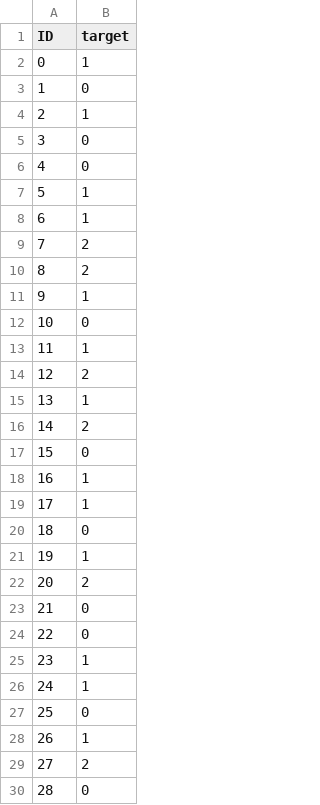
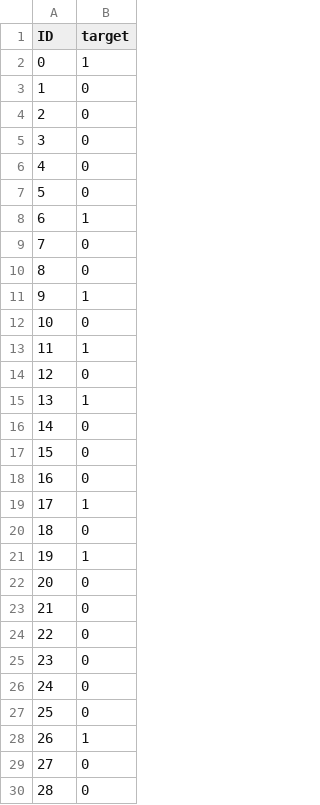
Before and after one commit to dmitrii-semenov/ML_project, a CSV file: submission.csv, drawn as a sheet; only a part is shown; the diff covers the shown part only.

```diff
--- a/submission.csv
+++ b/submission.csv
@@ -3,9 +3,9 @@ ID,target
 1,0
-2,1
+2,0
 3,0
 4,0
-5,1
+5,0
 6,1
-7,2
-8,2
+7,0
+8,0
 9,1
@@ -13,7 +13,7 @@ ID,target
 11,1
-12,2
+12,0
 13,1
-14,2
+14,0
 15,0
-16,1
+16,0
 17,1
@@ -21,10 +21,10 @@ ID,target
 19,1
-20,2
+20,0
 21,0
 22,0
-23,1
-24,1
+23,0
+24,0
 25,0
 26,1
-27,2
+27,0
 28,0
```
Also changed, not shown: 51 edited cells elsewhere in this file, 1 other file.
